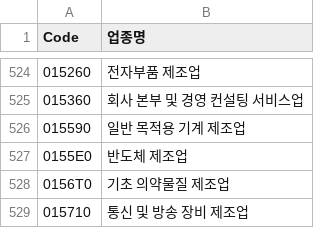
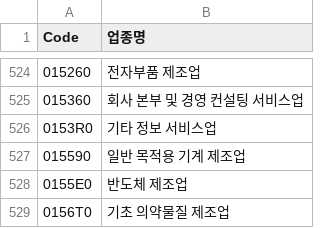
Before and after one commit to shinkiyeol9814-droid/stockapp, a CSV file: data/listing/krx_industry.csv, drawn as a sheet; only a part is shown, gaps mark what is left out; the shorter side is filled out with more unchanged rows; the diff names each change by its address in the sheet, - before the commit and + after, or states it on an @@ line.

```diff
--- a/data/listing/krx_industry.csv
+++ b/data/listing/krx_industry.csv
+row 526: 0153R0 | 기타 정보 서비스업
```
Also changed, not shown: data/listing/krx_listing.csv, 6 other files.
